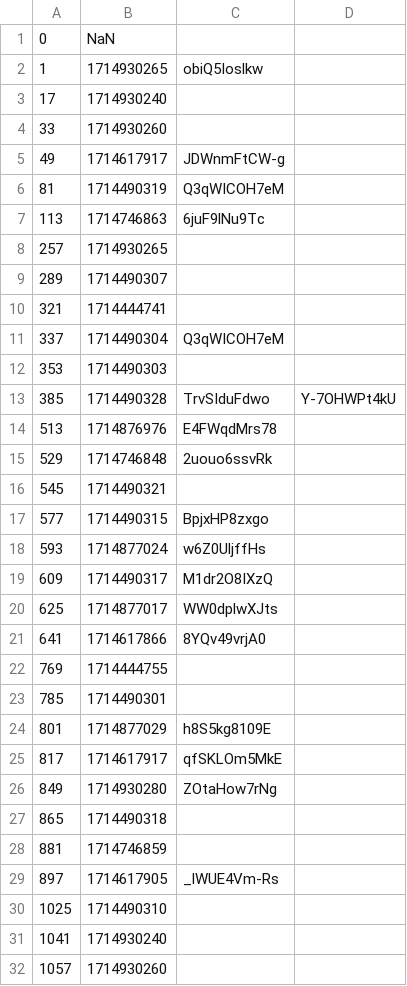
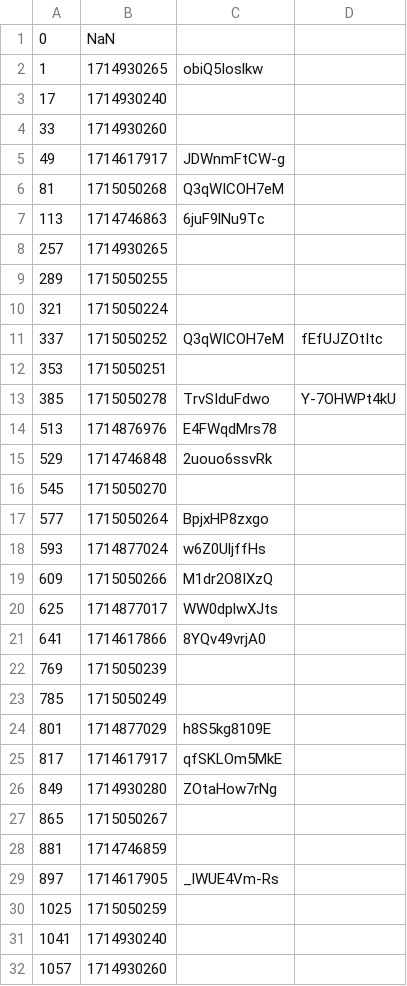
Before and after one commit to volodymyrspace/assets, a CSV file: definitions/videos.csv, drawn as a sheet; only a part is shown; the diff covers the shown part only.

```diff
--- a/definitions/videos.csv
+++ b/definitions/videos.csv
@@ -5,20 +5,20 @@
 49,1714617917,JDWnmFtCW-g
-81,1714490319,Q3qWICOH7eM
+81,1715050268,Q3qWICOH7eM
 113,1714746863,6juF9lNu9Tc
 257,1714930265,
-289,1714490307,
-321,1714444741,
-337,1714490304,Q3qWICOH7eM
-353,1714490303,
-385,1714490328,TrvSIduFdwo,Y-7OHWPt4kU
+289,1715050255,
+321,1715050224,
+337,1715050252,Q3qWICOH7eM,fEfUJZOtItc
+353,1715050251,
+385,1715050278,TrvSIduFdwo,Y-7OHWPt4kU
 513,1714876976,E4FWqdMrs78
 529,1714746848,2uouo6ssvRk
-545,1714490321,
-577,1714490315,BpjxHP8zxgo
+545,1715050270,
+577,1715050264,BpjxHP8zxgo
 593,1714877024,w6Z0UljffHs
-609,1714490317,M1dr2O8IXzQ
+609,1715050266,M1dr2O8IXzQ
 625,1714877017,WW0dplwXJts
 641,1714617866,8YQv49vrjA0
-769,1714444755,
-785,1714490301,
+769,1715050239,
+785,1715050249,
 801,1714877029,h8S5kg8109E
@@ -26,6 +26,6 @@
 849,1714930280,ZOtaHow7rNg
-865,1714490318,
+865,1715050267,
 881,1714746859,
 897,1714617905,_lWUE4Vm-Rs
-1025,1714490310,
+1025,1715050259,
 1041,1714930240,
```
Also changed, not shown: 95 edited cells elsewhere in this file.
